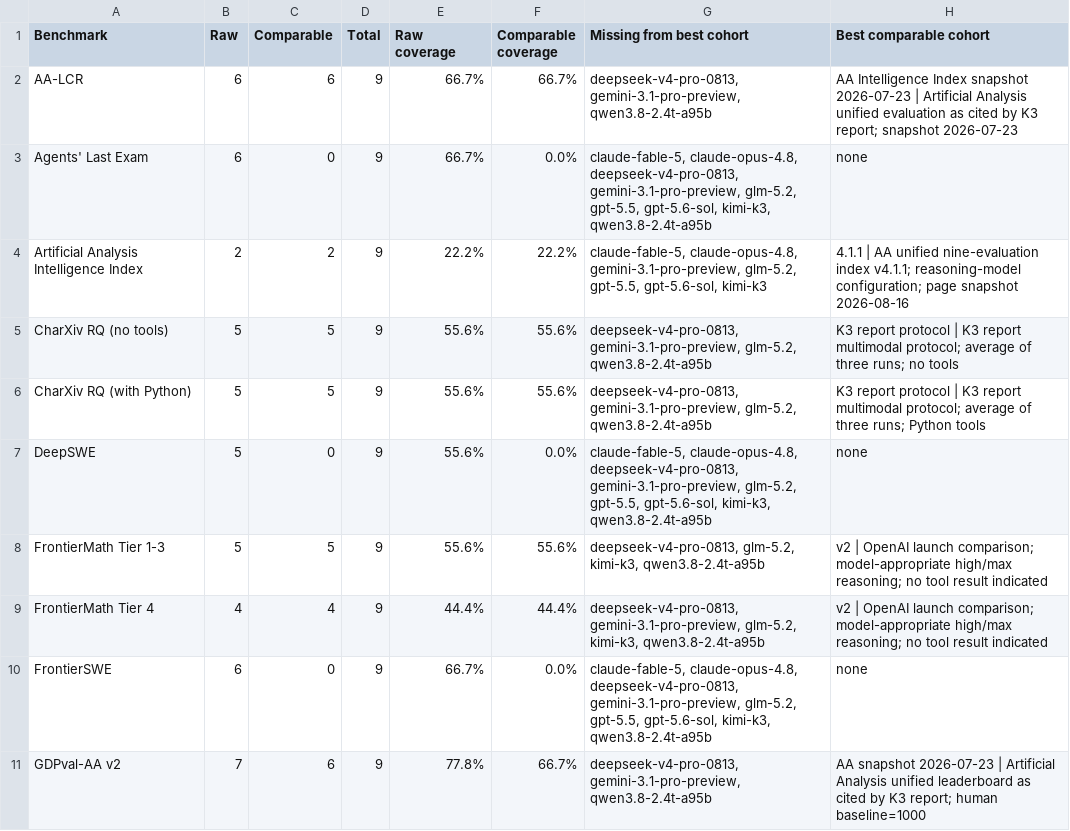
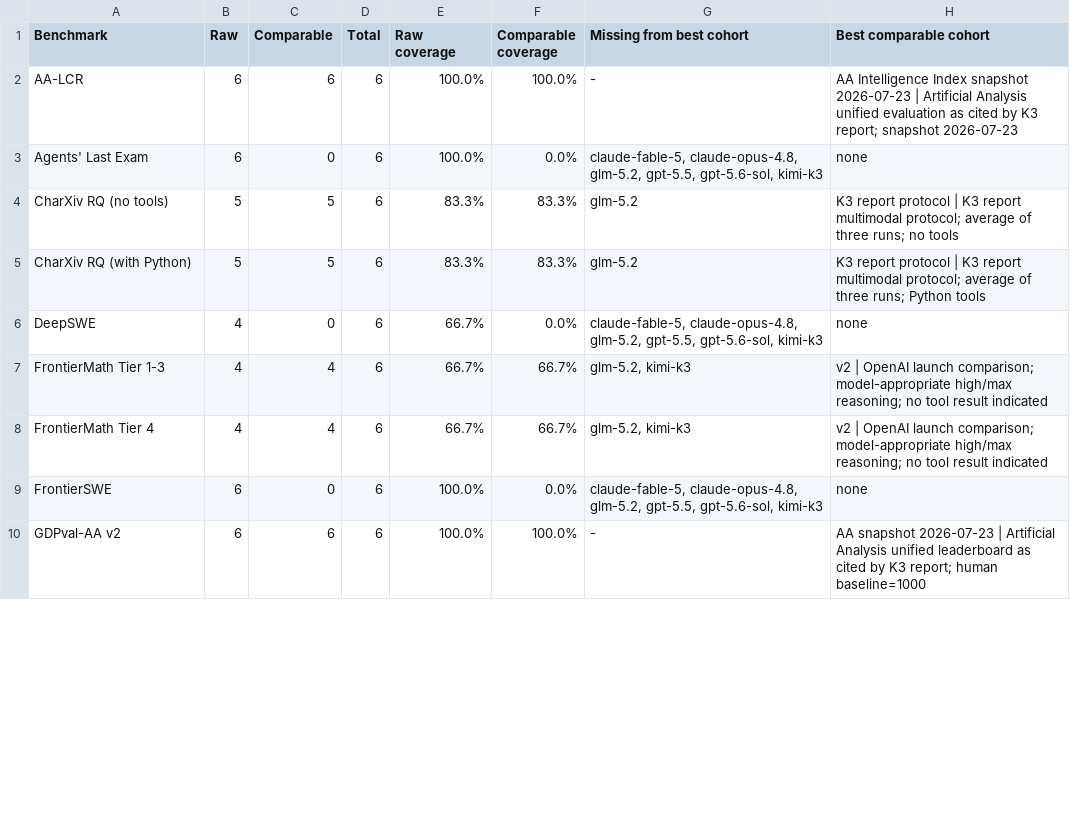
Before and after one commit to semiconductor007/Mathematical-Modeling-Data, a CSV file: results/benchmark_coverage.csv, drawn as a sheet; only a part is shown; the diff covers the shown part only.

Commit message:
Complete phase 1 data freeze

```diff
--- a/results/benchmark_coverage.csv
+++ b/results/benchmark_coverage.csv
@@ -1,11 +1,10 @@
 Benchmark,Raw,Comparable,Total,Raw coverage,Comparable coverage,Missing from best cohort,Best comparable cohort
-AA-LCR,6,6,9,66.7%,66.7%,"deepseek-v4-pro-0813, gemini-3.1-pro-preview, qwen3.8-2.4t-a95b",AA Intelligence Index snapshot 2026-07-23 | Artificial Analysis unified evaluation as cited by K3 report; snapshot 2026-07-23
-Agents' Last Exam,6,0,9,66.7%,0.0%,"claude-fable-5, claude-opus-4.8, deepseek-v4-pro-0813, gemini-3.1-pro-preview, glm-5.2, gpt-5.5, gpt-5.6-sol, kimi-k3, qwen3.8-2.4t-a95b",none
-Artificial Analysis Intelligence Index,2,2,9,22.2%,22.2%,"claude-fable-5, claude-opus-4.8, gemini-3.1-pro-preview, glm-5.2, gpt-5.5, gpt-5.6-sol, kimi-k3",4.1.1 | AA unified nine-evaluation index v4.1.1; reasoning-model configuration; page snapshot 2026-08-16
-CharXiv RQ (no tools),5,5,9,55.6%,55.6%,"deepseek-v4-pro-0813, gemini-3.1-pro-preview, glm-5.2, qwen3.8-2.4t-a95b",K3 report protocol | K3 report multimodal protocol; average of three runs; no tools
-CharXiv RQ (with Python),5,5,9,55.6%,55.6%,"deepseek-v4-pro-0813, gemini-3.1-pro-preview, glm-5.2, qwen3.8-2.4t-a95b",K3 report protocol | K3 report multimodal protocol; average of three runs; Python tools
-DeepSWE,5,0,9,55.6%,0.0%,"claude-fable-5, claude-opus-4.8, deepseek-v4-pro-0813, gemini-3.1-pro-preview, glm-5.2, gpt-5.5, gpt-5.6-sol, kimi-k3, qwen3.8-2.4t-a95b",none
-FrontierMath Tier 1-3,5,5,9,55.6%,55.6%,"deepseek-v4-pro-0813, glm-5.2, kimi-k3, qwen3.8-2.4t-a95b",v2 | OpenAI launch comparison; model-appropriate high/max reasoning; no tool result indicated
-FrontierMath Tier 4,4,4,9,44.4%,44.4%,"deepseek-v4-pro-0813, gemini-3.1-pro-preview, glm-5.2, kimi-k3, qwen3.8-2.4t-a95b",v2 | OpenAI launch comparison; model-appropriate high/max reasoning; no tool result indicated
-FrontierSWE,6,0,9,66.7%,0.0%,"claude-fable-5, claude-opus-4.8, deepseek-v4-pro-0813, gemini-3.1-pro-preview, glm-5.2, gpt-5.5, gpt-5.6-sol, kimi-k3, qwen3.8-2.4t-a95b",none
-GDPval-AA v2,7,6,9,77.8%,66.7%,"deepseek-v4-pro-0813, gemini-3.1-pro-preview, qwen3.8-2.4t-a95b",AA snapshot 2026-07-23 | Artificial Analysis unified leaderboard as cited by K3 report; human baseline=1000
+AA-LCR,6,6,6,100.0%,100.0%,-,AA Intelligence Index snapshot 2026-07-23 | Artificial Analysis unified evaluation as cited by K3 report; snapshot 2026-07-23
+Agents' Last Exam,6,0,6,100.0%,0.0%,"claude-fable-5, claude-opus-4.8, glm-5.2, gpt-5.5, gpt-5.6-sol, kimi-k3",none
+CharXiv RQ (no tools),5,5,6,83.3%,83.3%,glm-5.2,K3 report protocol | K3 report multimodal protocol; average of three runs; no tools
+CharXiv RQ (with Python),5,5,6,83.3%,83.3%,glm-5.2,K3 report protocol | K3 report multimodal protocol; average of three runs; Python tools
+DeepSWE,4,0,6,66.7%,0.0%,"claude-fable-5, claude-opus-4.8, glm-5.2, gpt-5.5, gpt-5.6-sol, kimi-k3",none
+FrontierMath Tier 1-3,4,4,6,66.7%,66.7%,"glm-5.2, kimi-k3",v2 | OpenAI launch comparison; model-appropriate high/max reasoning; no tool result indicated
+FrontierMath Tier 4,4,4,6,66.7%,66.7%,"glm-5.2, kimi-k3",v2 | OpenAI launch comparison; model-appropriate high/max reasoning; no tool result indicated
+FrontierSWE,6,0,6,100.0%,0.0%,"claude-fable-5, claude-opus-4.8, glm-5.2, gpt-5.5, gpt-5.6-sol, kimi-k3",none
+GDPval-AA v2,6,6,6,100.0%,100.0%,-,AA snapshot 2026-07-23 | Artificial Analysis unified leaderboard as cited by K3 report; human baseline=1000
```
Also changed, not shown: 56 edited cells elsewhere in this file, data/model_candidates.csv, 14 other files.
